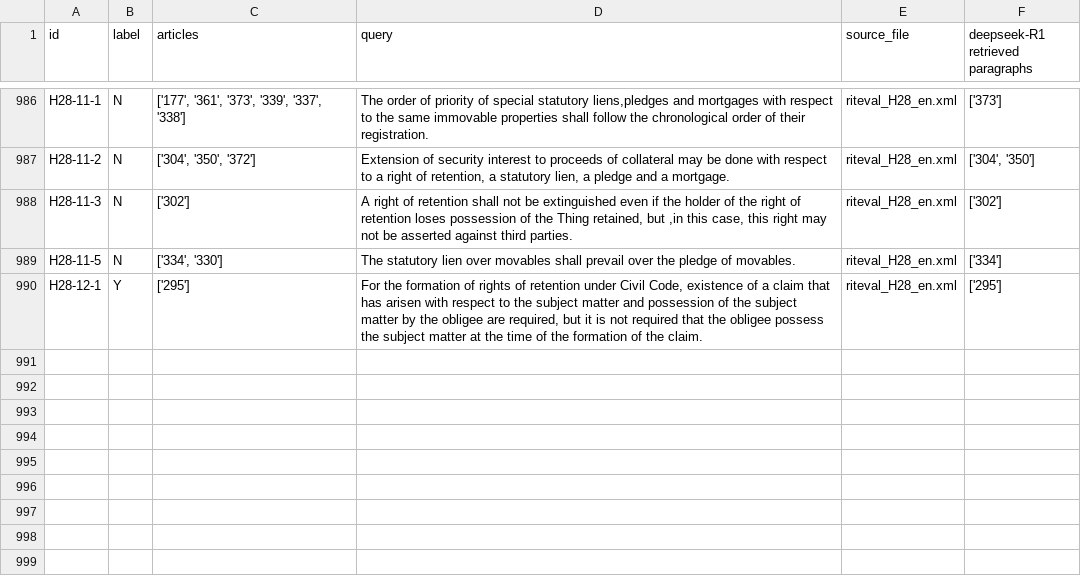
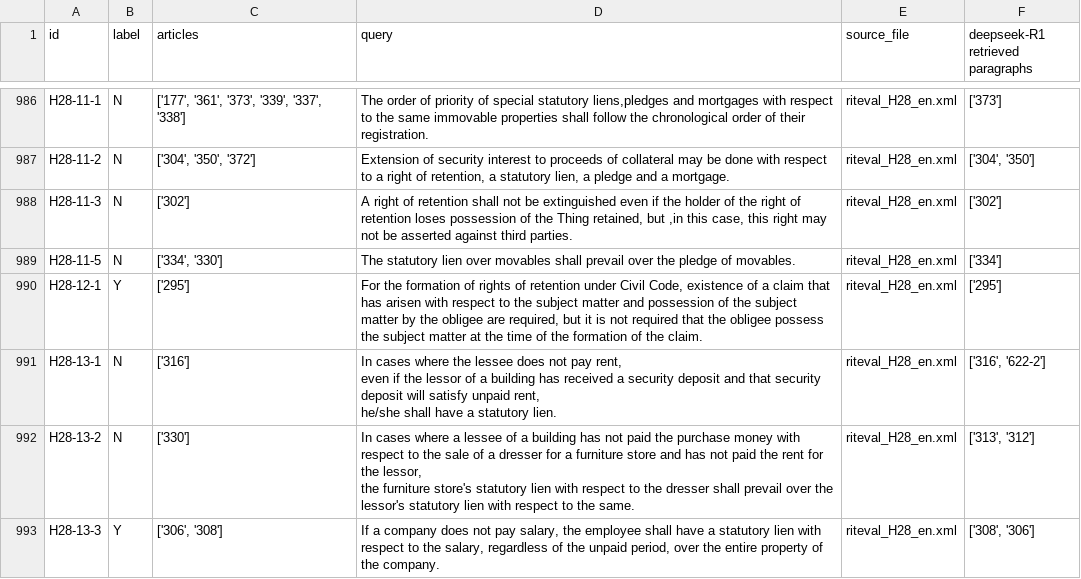
Before and after one commit to Marc8350/baresults, a CSV file: deepseek-R1_debugging retrieval_resulting_paragraphs-retriever.csv, drawn as a sheet; only a part is shown, gaps mark what is left out; ↵ is a line break in a cell; the diff names each change by its address in the sheet, - before the commit and + after, or states it on an @@ line.

Commit message:
Update Excel files Tue 11 Mar 2025 09:02:11 AM CET

```diff
--- a/deepseek-R1_debugging retrieval_resulting_paragraphs-retriever.csv
+++ b/deepseek-R1_debugging retrieval_resulting_paragraphs-retriever.csv
+row 991: H28-13-1 | N | ['316'] | In cases where the lessee does not pay rent, ↵ even if the lessor of a building has received a security deposit and that security deposit will satisfy unpaid rent, ↵ he/she shall have a statutory lien. | riteval_H28_en.xml | ['316', '622-2']
+row 992: H28-13-2 | N | ['330'] | In cases where a lessee of a building has not paid the purchase money with respect to the sale of a dresser for a furniture store and has not paid the rent for the lessor, ↵ the furniture store's statutory lien with respect to the dresser shall prevail over the lessor's statutory lien with respect to the same. | riteval_H28_en.xml | ['313', '312']
+row 993: H28-13-3 | Y | ['306', '308'] | If a company does not pay salary, the employee shall have a statutory lien with respect to the salary, regardless of the unpaid period, over the entire property of the company. | riteval_H28_en.xml | ['308', '306']
```
